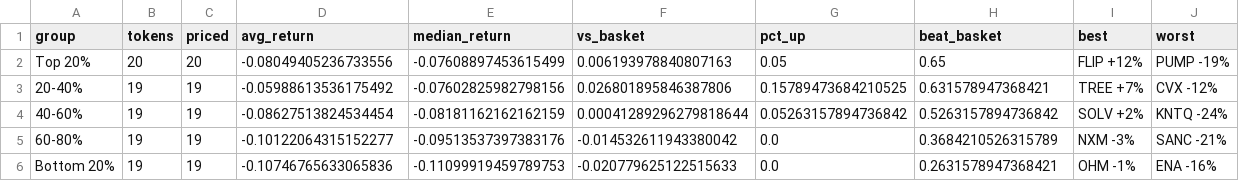
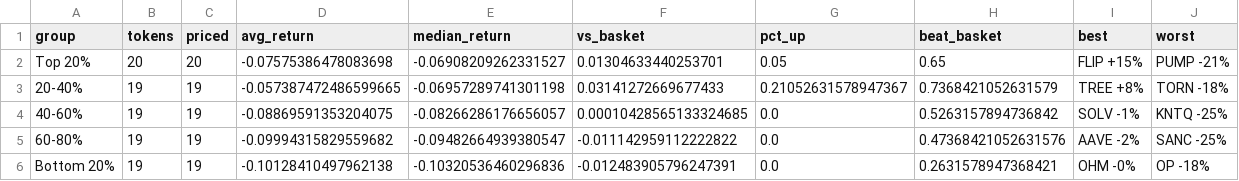
Before and after one commit to mattmolica/crypto-value-research, a CSV file: site/data/buckets-2026-11-13.csv, drawn as a sheet.

```diff
--- a/site/data/buckets-2026-11-13.csv
+++ b/site/data/buckets-2026-11-13.csv
@@ -1,6 +1,6 @@
 group,tokens,priced,avg_return,median_return,vs_basket,pct_up,beat_basket,best,worst
-Top 20%,20,20,-0.08049405236733556,-0.07608897453615499,0.006193978840807163,0.05,0.65,FLIP +12%,PUMP -19%
-20-40%,19,19,-0.05988613536175492,-0.07602825982798156,0.026801895846387806,0.15789473684210525,0.631578947368421,TREE +7%,CVX -12%
-40-60%,19,19,-0.08627513824534454,-0.08181162162162159,0.00041289296279818644,0.05263157894736842,0.5263157894736842,SOLV +2%,KNTQ -24%
-60-80%,19,19,-0.10122064315152277,-0.09513537397383176,-0.014532611943380042,0.0,0.3684210526315789,NXM -3%,SANC -21%
-Bottom 20%,19,19,-0.10746765633065836,-0.11099919459789753,-0.020779625122515633,0.0,0.2631578947368421,OHM -1%,ENA -16%
+Top 20%,20,20,-0.07575386478083698,-0.06908209262331527,0.01304633440253701,0.05,0.65,FLIP +15%,PUMP -21%
+20-40%,19,19,-0.057387472486599665,-0.06957289741301198,0.03141272669677433,0.21052631578947367,0.7368421052631579,TREE +8%,TORN -18%
+40-60%,19,19,-0.08869591353204075,-0.08266286176656057,0.00010428565133324685,0.0,0.5263157894736842,SOLV -1%,KNTQ -25%
+60-80%,19,19,-0.09994315829559682,-0.09482664939380547,-0.011142959112222822,0.0,0.47368421052631576,AAVE -2%,SANC -25%
+Bottom 20%,19,19,-0.10128410497962138,-0.10320536460296836,-0.012483905796247391,0.0,0.2631578947368421,OHM -0%,OP -18%
```
Also changed, not shown: site/data/buckets-2026-11-16.csv, site/data/labels-2026-11-16.csv, 6 other files.
